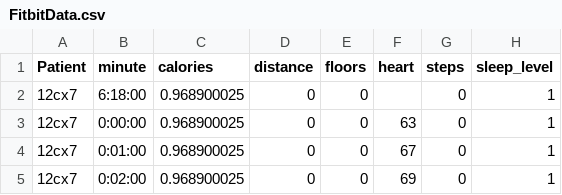
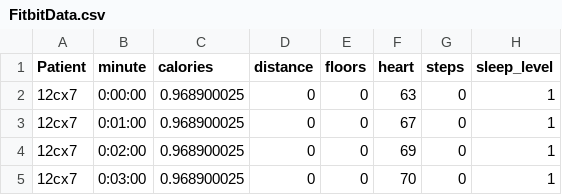
Before and after one commit to FF-Brown/122_PA1, a CSV file: PA1/FitbitData.csv, drawn as a sheet; only a part is shown; the shorter side is filled out with more unchanged rows.

```diff
--- a/PA1/FitbitData.csv
+++ b/PA1/FitbitData.csv
@@ -1,3 +1,2 @@
 Patient,minute,calories,distance,floors,heart,steps,sleep_level
-12cx7,6:18:00,0.968900025,0,0,,0,1
 12cx7,0:00:00,0.968900025,0,0,63,0,1
```
Also changed, not shown: 3 other files.
